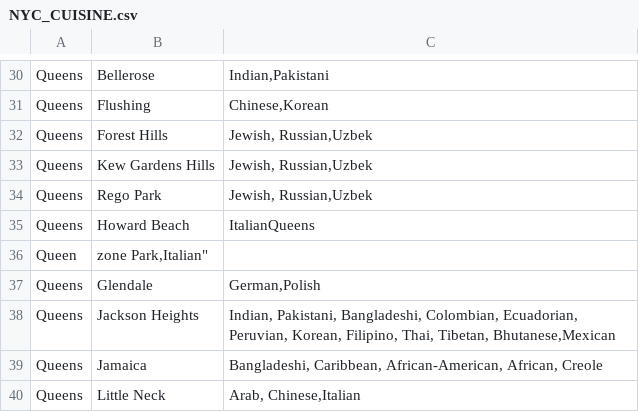
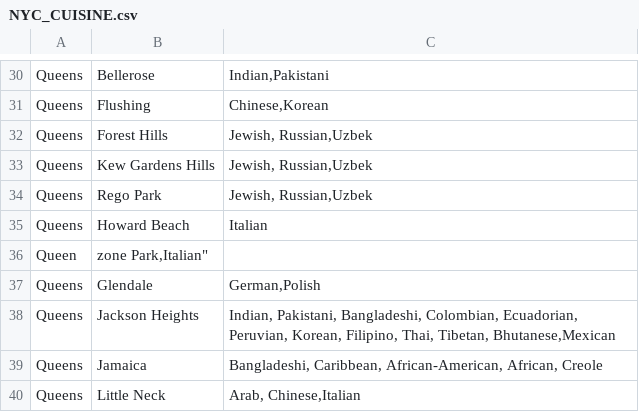
Before and after one commit to darolmar/Coursera_Capstone, a CSV file: NYC_CUISINE.csv, drawn as a sheet; only a part is shown, gaps mark what is left out.

Commit message:
Update NYC_CUISINE.csv

```diff
--- a/NYC_CUISINE.csv
+++ b/NYC_CUISINE.csv
@@ -34,3 +34,3 @@ Queens,Kew Gardens Hills,"Jewish, Russian,Uzbek"
 Queens,Rego Park,"Jewish, Russian,Uzbek"
-Queens,Howard Beach,"Italian"Queens,
+Queens,Howard Beach,"Italian"
 Queen,"zone Park,"Italian"
```
